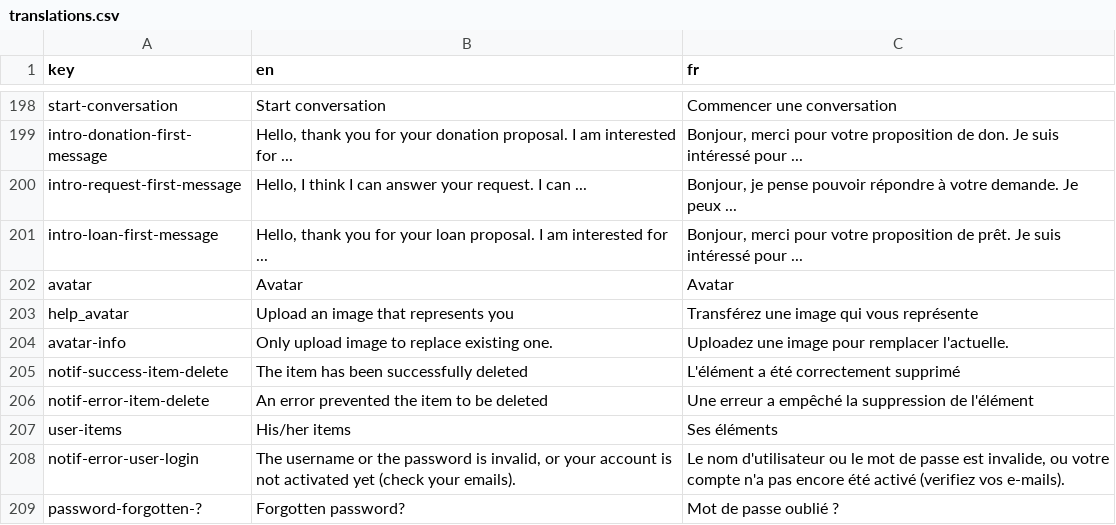
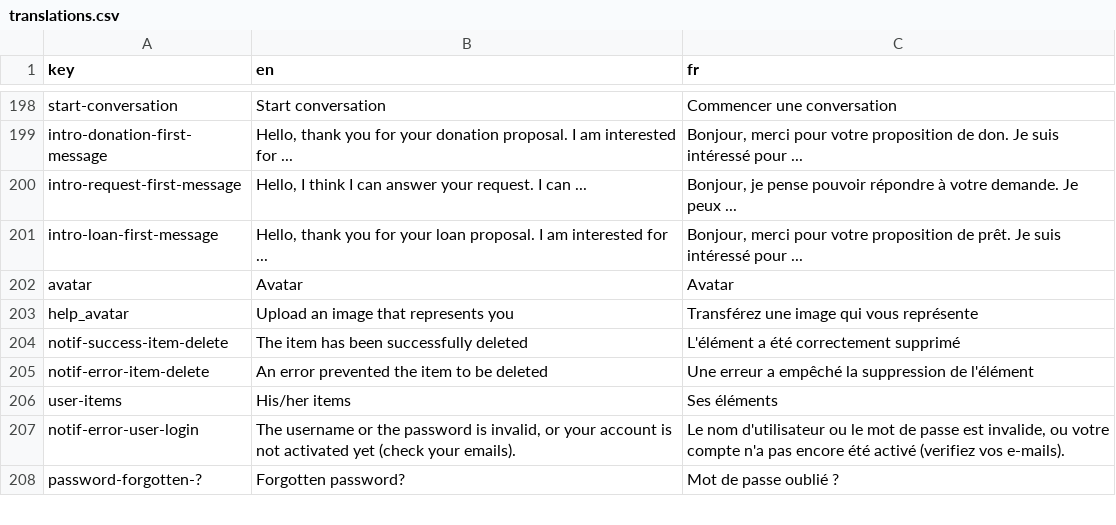
Before and after one commit to shareish/shareish, a CSV file: frontend/src/locales/translations.csv, drawn as a sheet; only a part is shown, gaps mark what is left out; the diff names each change by its address in the sheet, - before the commit and + after, or states it on an @@ line.

Commit message:
feat: update avatar & email added back + conversations list key to id

```diff
--- a/frontend/src/locales/translations.csv
+++ b/frontend/src/locales/translations.csv
-row 204: avatar-info | Only upload image to replace existing one. | Uploadez une image pour remplacer l'actuelle.
```
Also changed, not shown: 14 other files.
